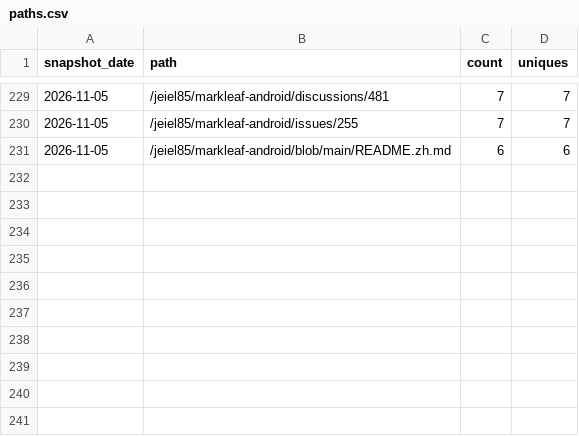
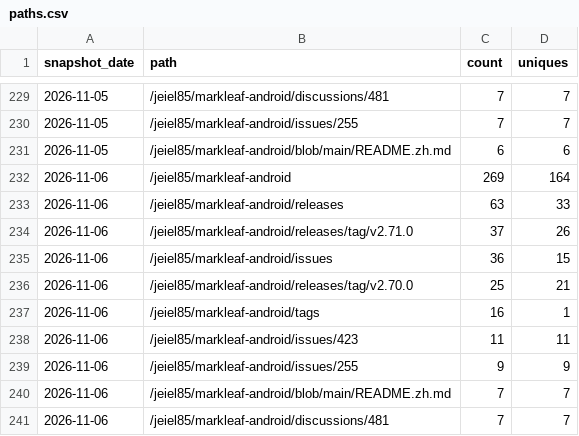
Before and after one commit to jeiel85/markleaf-android, a CSV file: paths.csv, drawn as a sheet; only a part is shown, gaps mark what is left out.

```diff
--- a/paths.csv
+++ b/paths.csv
@@ -231 +231,11 @@ snapshot_date,path,count,uniques
 2026-11-05,/jeiel85/markleaf-android/blob/main/README.zh.md,6,6
+2026-11-06,/jeiel85/markleaf-android,269,164
+2026-11-06,/jeiel85/markleaf-android/releases,63,33
+2026-11-06,/jeiel85/markleaf-android/releases/tag/v2.71.0,37,26
+2026-11-06,/jeiel85/markleaf-android/issues,36,15
+2026-11-06,/jeiel85/markleaf-android/releases/tag/v2.70.0,25,21
+2026-11-06,/jeiel85/markleaf-android/tags,16,1
+2026-11-06,/jeiel85/markleaf-android/issues/423,11,11
+2026-11-06,/jeiel85/markleaf-android/issues/255,9,9
+2026-11-06,/jeiel85/markleaf-android/blob/main/README.zh.md,7,7
+2026-11-06,/jeiel85/markleaf-android/discussions/481,7,7
```
Also changed, not shown: clones.csv, referrers.csv, 2 other files.
